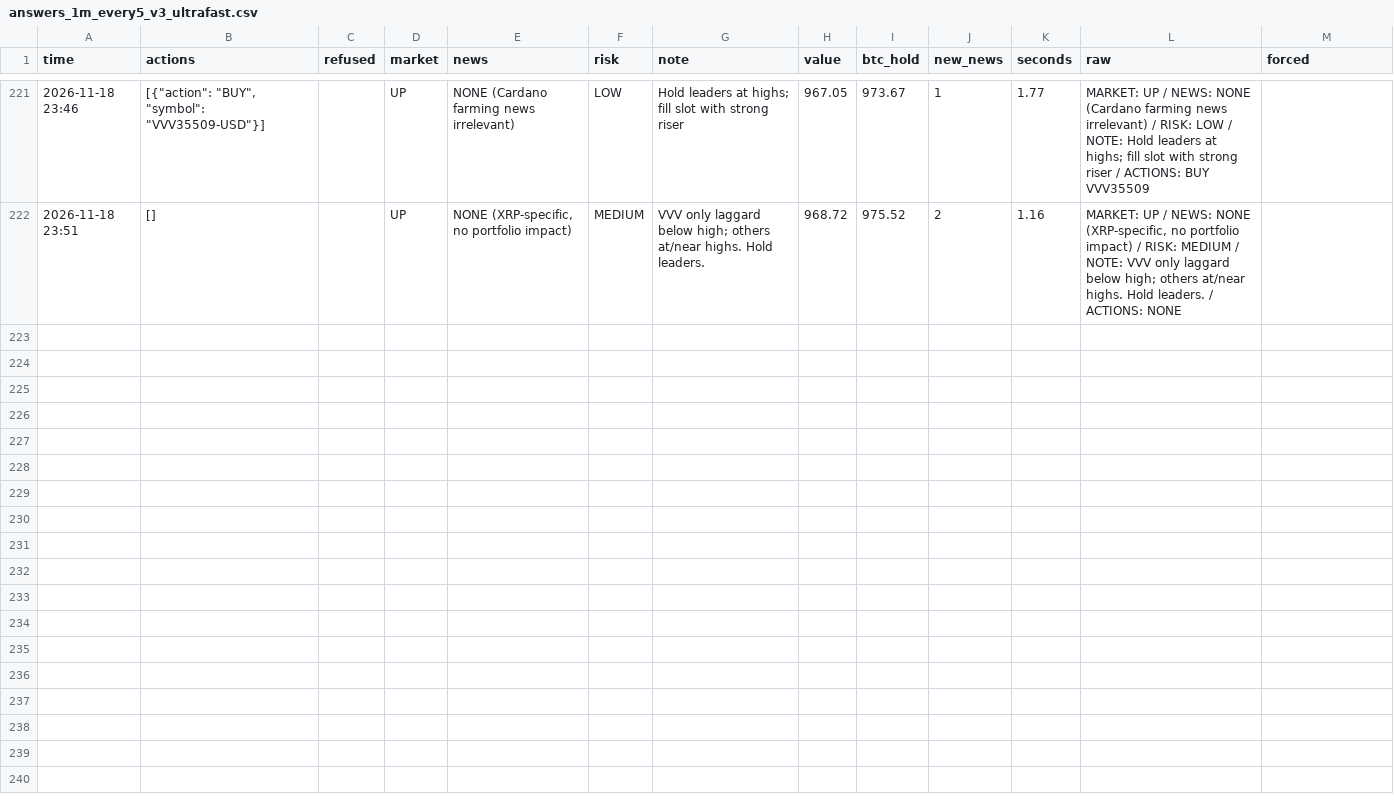
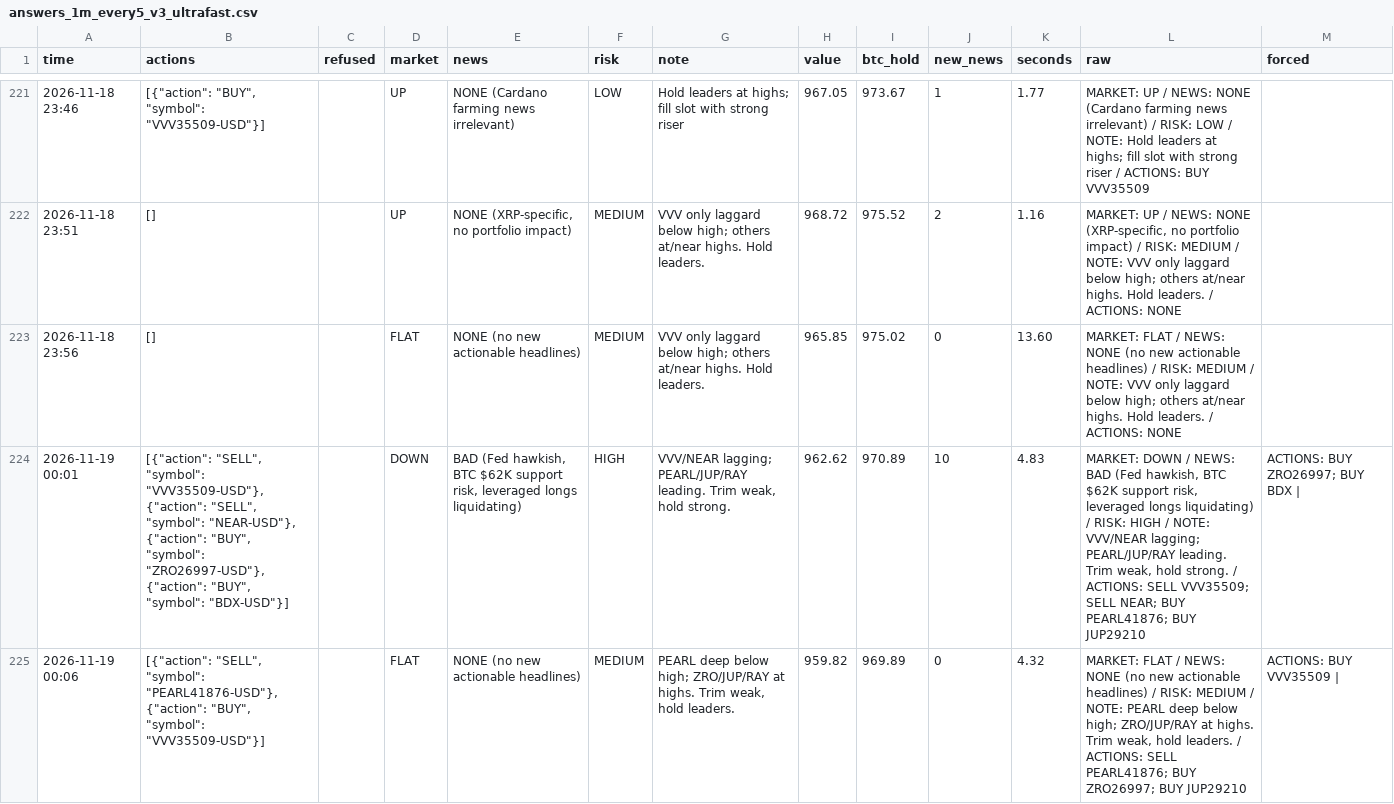
Before and after one commit to osofat100-cmyk/Machine-, a CSV file: crypto/answers_1m_every5_v3_ultrafast.csv, drawn as a sheet; only a part is shown, gaps mark what is left out; the diff covers the shown part only; the diff names each change by its address in the sheet, - before the commit and + after, or states it on an @@ line.

```diff
--- a/crypto/answers_1m_every5_v3_ultrafast.csv
+++ b/crypto/answers_1m_every5_v3_ultrafast.csv
+row 223: 2026-11-18 23:56 | [] |  | FLAT | NONE (no new actionable headlines) | MEDIUM | VVV only laggard below high; others at/near highs. Hold leaders. | 965.85 | 975.02 | 0 | 13.60 | MARKET: FLAT / NEWS: NONE (no new actionable headlines) / RISK: MEDIUM / NOTE: VVV only laggard below high; others at/near highs. Hold leaders. / ACTIONS: NONE
+row 224: 2026-11-19 00:01 | [{"action": "SELL", "symbol": "VVV35509-USD"}, {"action": "SELL", "symbol": "NEAR-USD"}, {"action": "BUY", "symbol": "ZRO26997-USD"}, {"action": "BUY", "symbol": "BDX-USD"}] |  | DOWN | BAD (Fed hawkish, BTC $62K support risk, leveraged longs liquidating) | HIGH | VVV/NEAR lagging; PEARL/JUP/RAY leading. Trim weak, hold strong. | 962.62 | 970.89 | 10 | 4.83 | MARKET: DOWN / NEWS: BAD (Fed hawkish, BTC $62K support risk, leveraged longs liquidating) / RISK: HIGH / NOTE: VVV/NEAR lagging; PEARL/JUP/RAY leading. Trim weak, hold strong. / ACTIONS: SELL VVV35509; SELL NEAR; BUY PEARL41876; BUY JUP29210 | ACTIONS: BUY ZRO26997; BUY BDX
+row 225: 2026-11-19 00:06 | [{"action": "SELL", "symbol": "PEARL41876-USD"}, {"action": "BUY", "symbol": "VVV35509-USD"}] |  | FLAT | NONE (no new actionable headlines) | MEDIUM | PEARL deep below high; ZRO/JUP/RAY at highs. Trim weak, hold leaders. | 959.82 | 969.89 | 0 | 4.32 | MARKET: FLAT / NEWS: NONE (no new actionable headlines) / RISK: MEDIUM / NOTE: PEARL deep below high; ZRO/JUP/RAY at highs. Trim weak, hold leaders. / ACTIONS: SELL PEARL41876; BUY ZRO26997; BUY JUP29210 | ACTIONS: BUY VVV35509
```
Also changed, not shown: 3 added rows elsewhere in this file, crypto/answers_1m_every2_v3_ultrafast.csv, crypto/answers_1m_every3_v3_ultrafast.csv, 8 other files.
